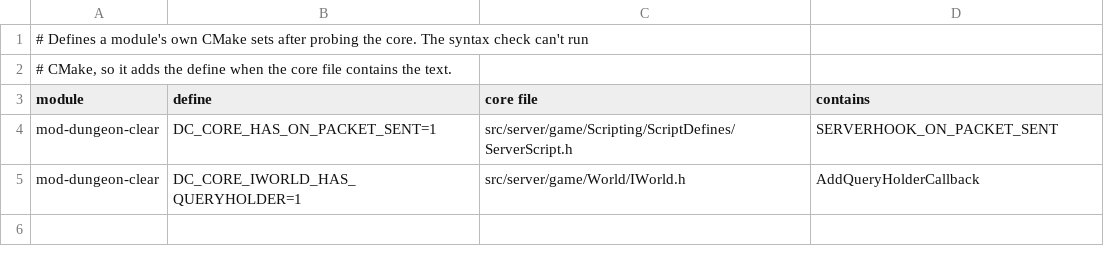
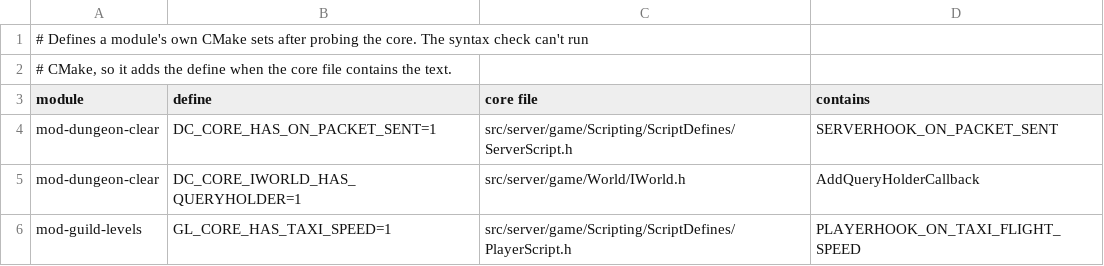
Before and after one commit to buildthehomelab/wow-ci, a TSV file: config/module-defines.tsv, drawn as a sheet.

```diff
--- a/config/module-defines.tsv
+++ b/config/module-defines.tsv
@@ -5 +5,2 @@ mod-dungeon-clear	DC_CORE_HAS_ON_PACKET_SENT=1	src/server/game/Scripting/ScriptD
 mod-dungeon-clear	DC_CORE_IWORLD_HAS_QUERYHOLDER=1	src/server/game/World/IWorld.h	AddQueryHolderCallback
+mod-guild-levels	GL_CORE_HAS_TAXI_SPEED=1	src/server/game/Scripting/ScriptDefines/PlayerScript.h	PLAYERHOOK_ON_TAXI_FLIGHT_SPEED
```
Also changed, not shown: config/server-modules.tsv, 1 other file.
